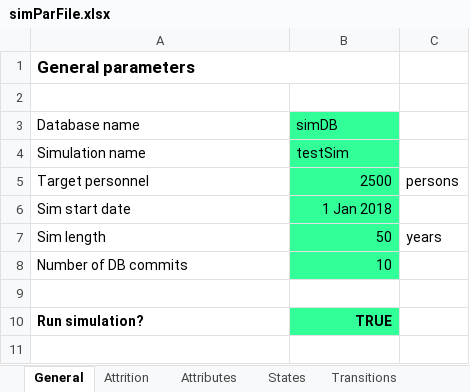
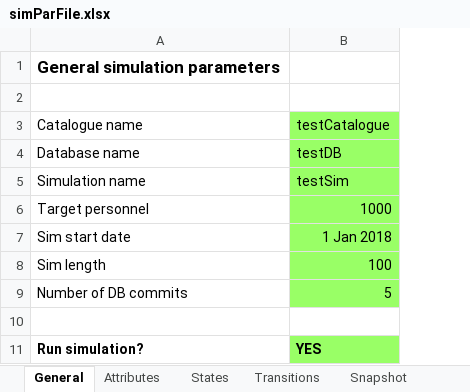
Before and after one commit to jvkerckh/ManpowerPlanning.jl, an Excel workbook: simParFile.xlsx, sheet General, drawn as a sheet; values as stored, in another font and other column widths than the file's, no borders; removed rows and columns are numbered as before the commit, all else as after; the diff names each change by its address in the sheet, - before the commit and + after, or states it on an @@ line.

Commit message:
Snapshots, flux reports, state-specific recruitment, oh my... (v0.7.0)
- Added the option to upload an initial population for the simulation
  from an Excel snapshot.
- Added the option to request information on the flux of a specific
  transition or between two specific states.
- Optimized the code that generates the evolution of the number of
  personnel members in the simulation/a specific state + the fluxes in
  and out of that state.
- Added the option to recruit new personnel members for a specific
  state.

```diff
--- a/simParFile.xlsx (sheet General)
+++ b/simParFile.xlsx (sheet General)
-sheet tab: Attrition
+sheet tab: Snapshot
-column C, rows 5-7: persons |  | years
-A1: General parameters
+A1: General simulation parameters
-A1:B1 merged
+row 3: Catalogue name | testCatalogue
-B4: simDB
+B4: testDB
-B4:B9 fill: #33FF99
+B4:B9 fill: #99FF66
-B6: 2500
+B6: 1000
-B8: 50
+B8: 100
-B9: 10
+B9: 5
-B11: TRUE
+B11: YES
-B11 fill: #33FF99
+B11 fill: #99FF66
```
Also changed, not shown: sheet Transitions, sheet Attributes, sheet States, sheet Output plots, sheet Recruitment, sheet Misc, 2 more sheets, other sheet tabs, formulas that keep their value, 17 other files.
